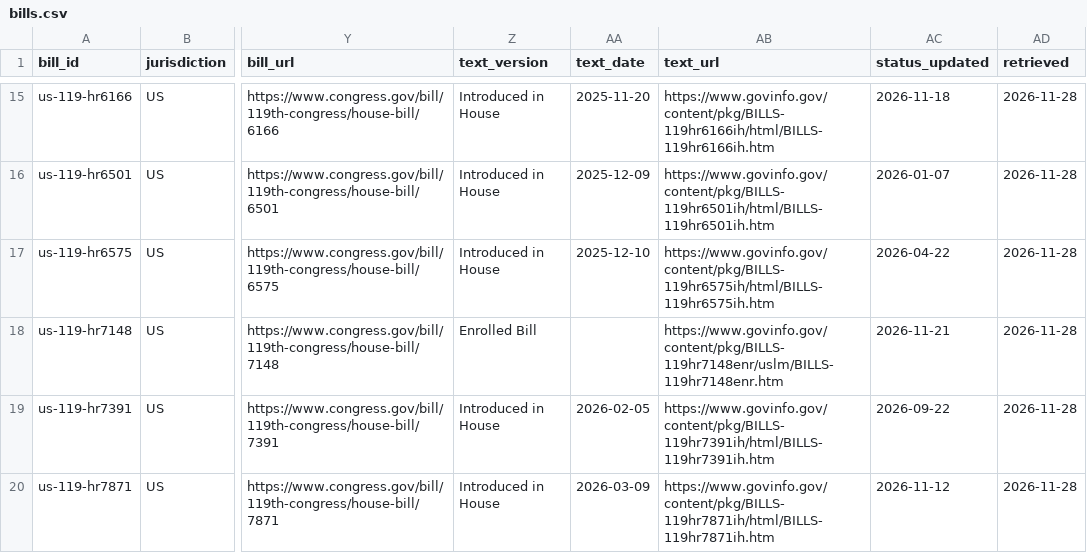
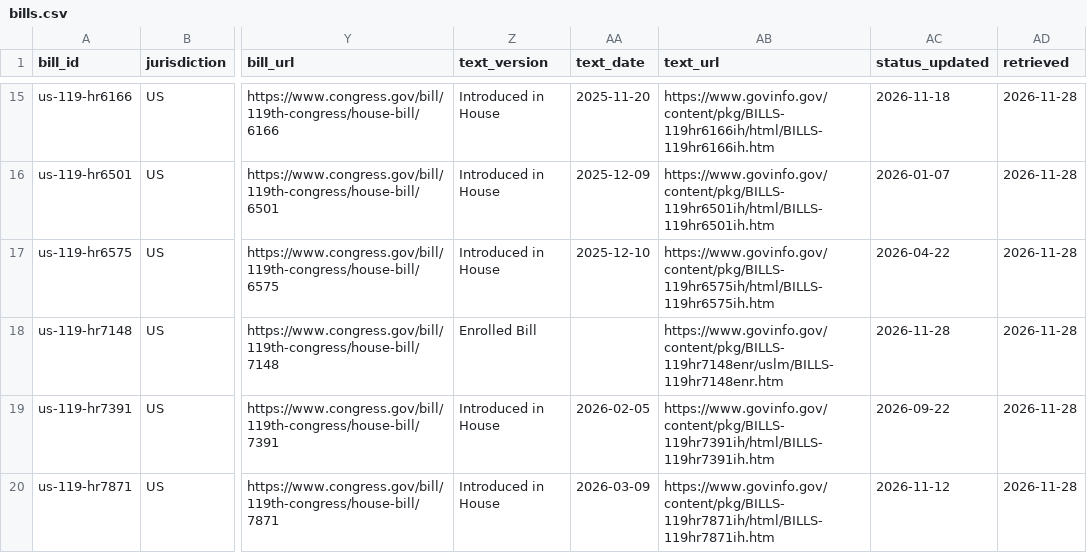
Before and after one commit to VVillBerchtold/clinx-340b-bills, a CSV file: data/bills.csv, drawn as a sheet; only a part is shown, gaps mark what is left out; the diff names each change by its address in the sheet, - before the commit and + after, or states it on an @@ line.

```diff
--- a/data/bills.csv
+++ b/data/bills.csv
-AC18 (status_updated): 2026-11-21
+AC18 (status_updated): 2026-11-28
```
Also changed, not shown: federal-bills.csv, 1 other file.
